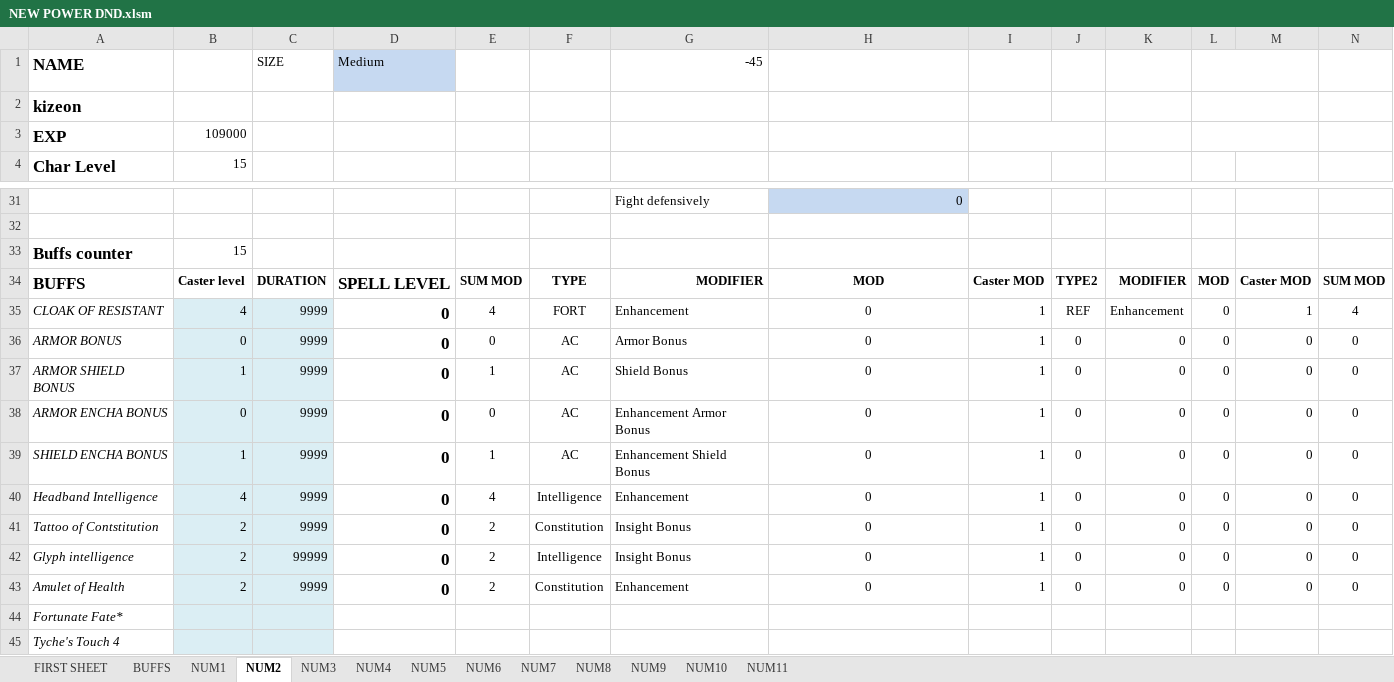
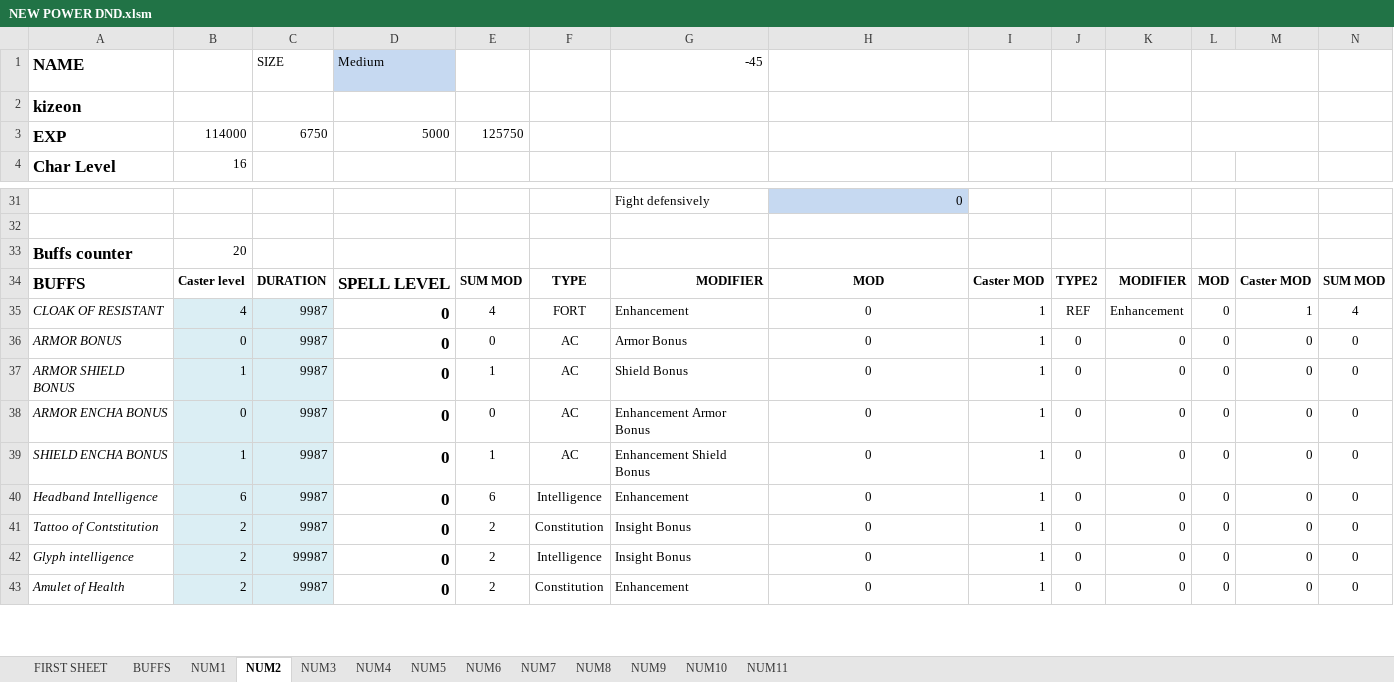
Before and after one commit to Niour/Dnd-visual-basic, an Excel workbook: NEW POWER DND.xlsm, sheet NUM2, drawn as a sheet; only a part is shown, gaps mark what is left out; values as stored, in another font and other column widths than the file's, no borders; removed rows and columns are numbered as before the commit, all else as after; rows hold the shown columns only; the diff covers the shown part only; the diff names each change by its address in the sheet, - before the commit and + after, or states it on an @@ line.

```diff
--- a/NEW POWER DND.xlsm (sheet NUM2)
+++ b/NEW POWER DND.xlsm (sheet NUM2)
-B3 (16): 109000
+B3 (16): 114000
-C3: (empty)
+C3: 6750
-D3: (empty)
+D3: 5000
-E3: (empty)
+E3: 125750
-B4: 15
+B4: 16
-B33 (16): 15
+B33 (16): 20
-C35:C41: 9999
+C35:C41: 9987
-B40 (16): 4
+B40 (16): 6
-E40: 4
+E40: 6
-C42: 99999
+C42: 99987
-C43: 9999
+C43: 9987
-row 44: Fortunate Fate*
-row 45: Tyche's Touch 4
```
Also changed, not shown: 9 added rows, 1 removed row and 48 edited cells elsewhere in this sheet, sheet NUM5, sheet NUM1, sheet NUM4, sheet NUM3, sheet FIRST SHEET, sheet BUFFS, formulas that keep their value, 1 other file.
